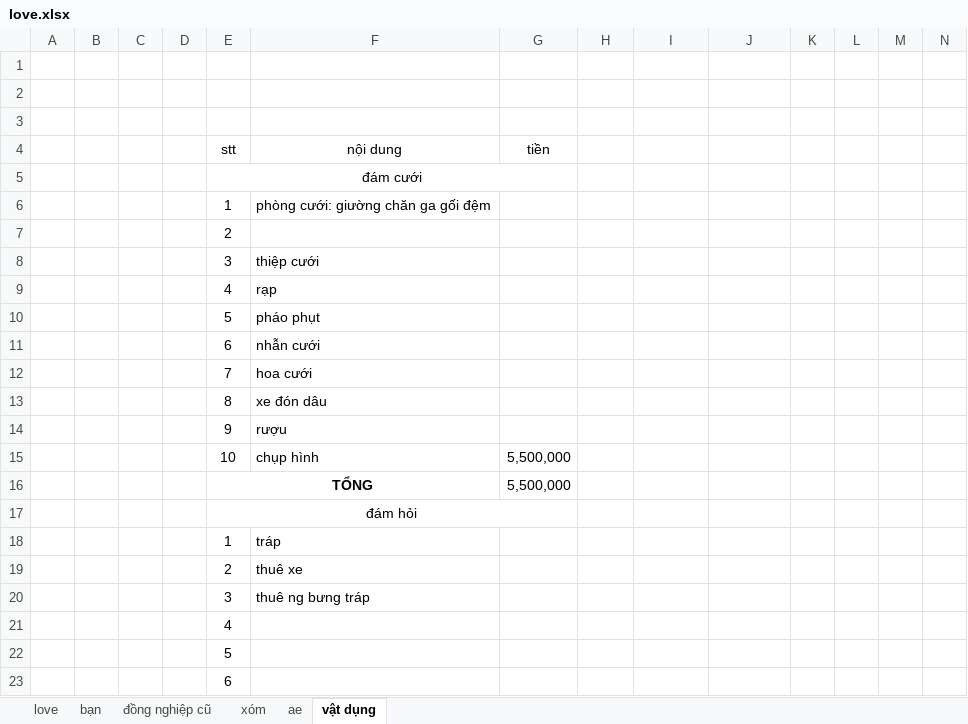
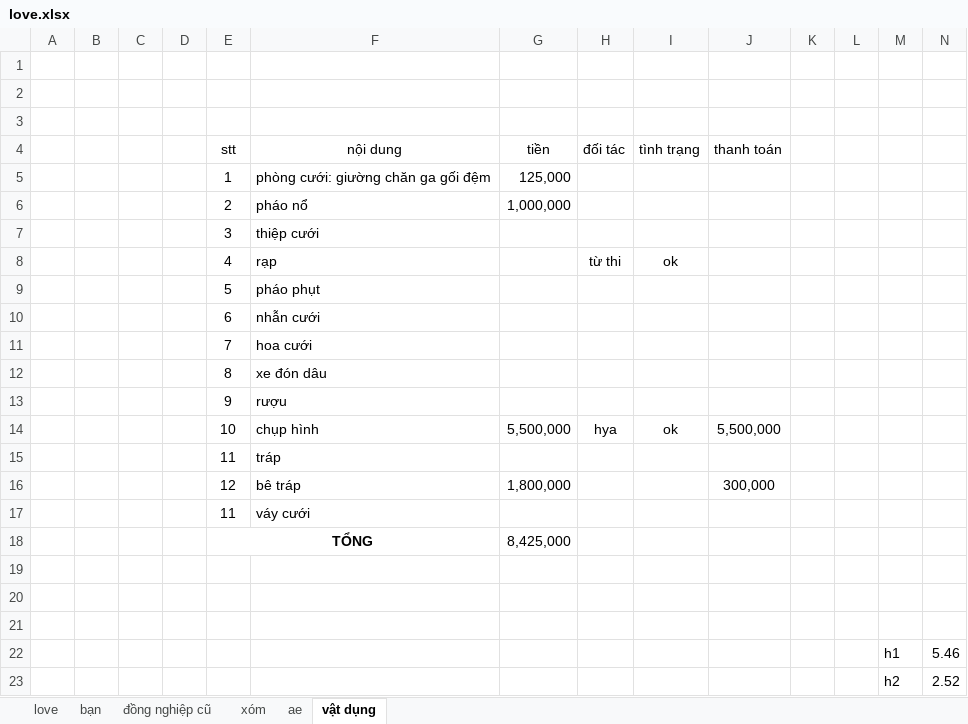
Before and after one commit to PhanDongg/MENU, an Excel workbook: love.xlsx, sheet vật dụng, drawn as a sheet; values as stored, in another font and other column widths than the file's, no borders; removed rows and columns are numbered as before the commit, all else as after; the diff names each change by its address in the sheet, - before the commit and + after, or states it on an @@ line.

```diff
--- a/love.xlsx (sheet vật dụng)
+++ b/love.xlsx (sheet vật dụng)
-H4: (empty)
+H4: đối tác
-I4: (empty)
+I4: tình trạng
-J4: (empty)
+J4: thanh toán
-row 5:  |  |  |  | đám cưới
-G5 (tiền): (empty)
+G5 (tiền): 125,000
-row 7:  |  |  |  | 2
+row 6:  |  |  |  | 2 | pháo nổ | 1,000,000
-H8 (đối tác): (empty)
+H8 (đối tác): từ thi
-I8 (tình trạng): (empty)
+I8 (tình trạng): ok
-H14 (đối tác): (empty)
+H14 (đối tác): hya
-I14 (tình trạng): (empty)
+I14 (tình trạng): ok
-J14 (thanh toán): (empty)
+J14 (thanh toán): 5,500,000
-row 16:  |  |  |  | TỔNG |  | 5,500,000
-row 17:  |  |  |  | đám hỏi
-E15 (stt): 1
+E15 (stt): 11
-row 19:  |  |  |  | 2 | thuê xe
-row 20:  |  |  |  | 3 | thuê ng bưng tráp
+row 16:  |  |  |  | 12 | bê tráp | 1,800,000 |  |  | 300,000
+row 17:  |  |  |  | 11 | váy cưới
+row 18:  |  |  |  | TỔNG |  | 8,425,000
-E19 (stt): 4
+E19 (stt): (empty)
-E20 (stt): 5
+E20 (stt): (empty)
-E21 (stt): 6
+E21 (stt): (empty)
+row 22:  |  |  |  |  |  |  |  |  |  |  |  | h1 | 5.46
+row 23:  |  |  |  |  |  |  |  |  |  |  |  | h2 | 2.52
```
Also changed, not shown: sheet bạn, sheet ae, sheet đồng nghiệp cũ, reactjs.xlsx, 1 other file.
